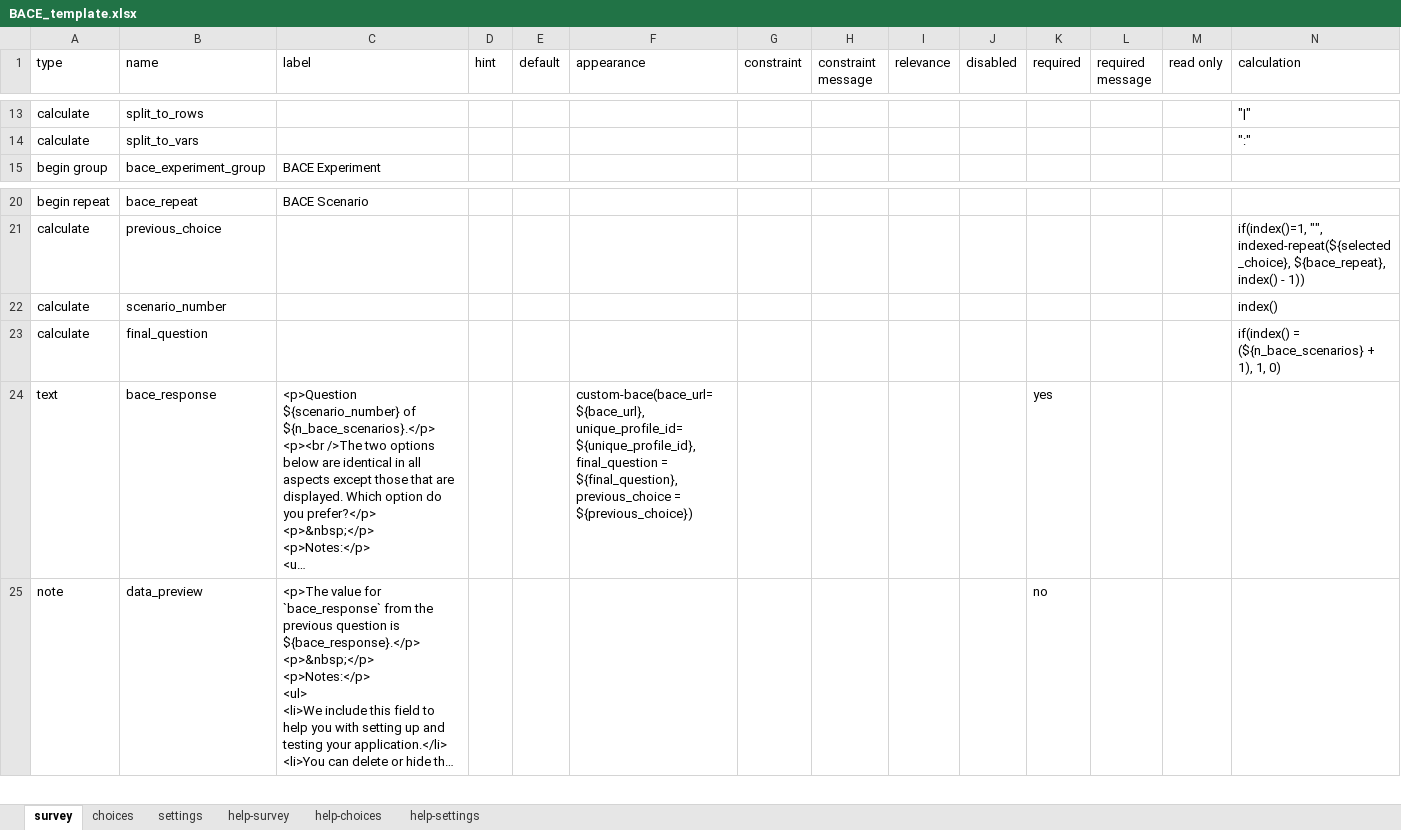
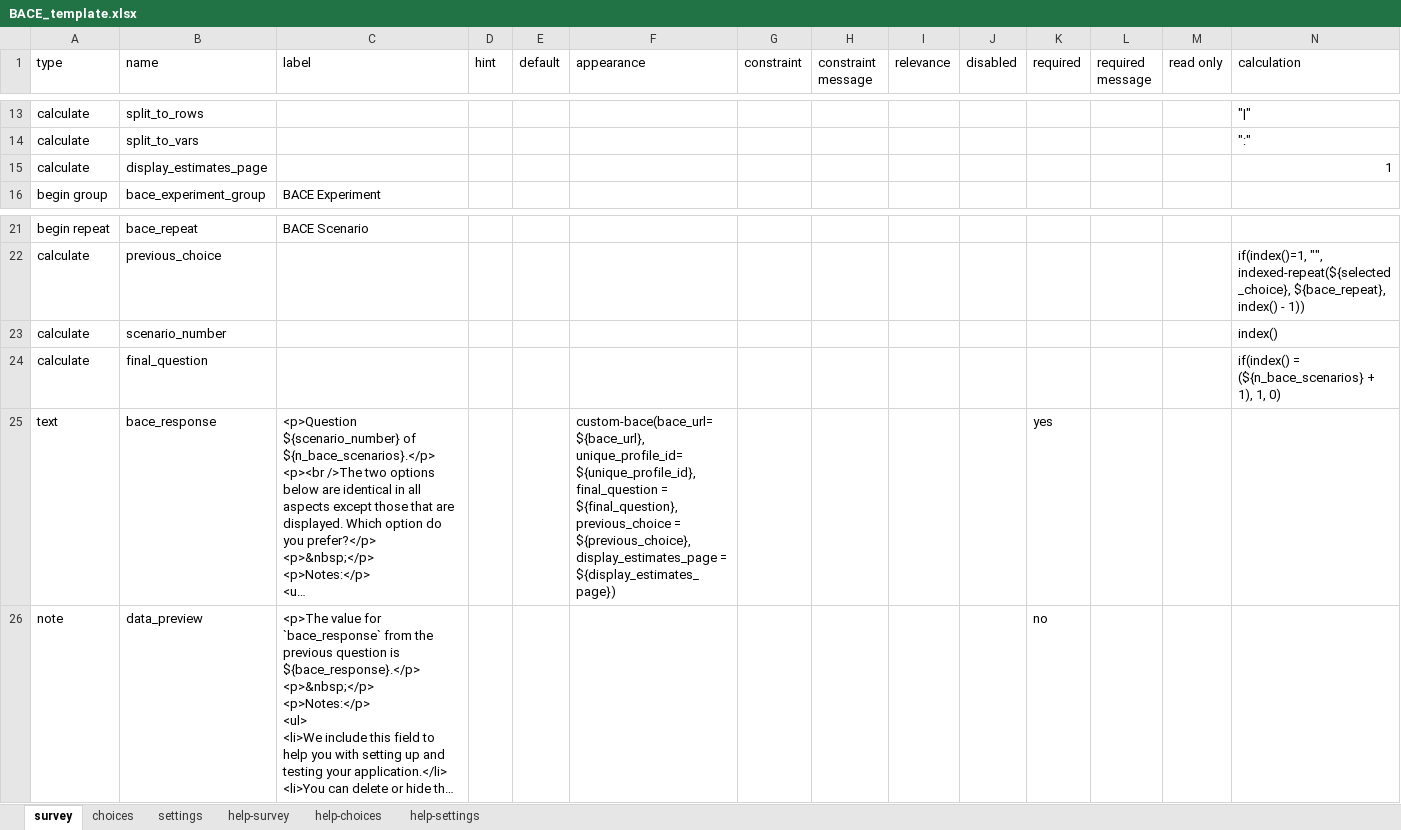
Before and after one commit to tt-econ/bace, an Excel workbook: integration/SurveyCTO/BACE_template.xlsx, sheet survey, drawn as a sheet; only a part is shown, gaps mark what is left out; long unchanged cells end in …; values as stored, in another font and other column widths than the file's, no cell formats; charts and pictures and conditional formats not drawn; addresses are those after the commit; rows hold the shown columns only; the diff names each change by its address in the sheet, - before the commit and + after, or states it on an @@ line.

Commit message:
BACE-29: Add option to toggle display of posterior estimates to field plug-in

```diff
--- a/integration/SurveyCTO/BACE_template.xlsx (sheet survey)
+++ b/integration/SurveyCTO/BACE_template.xlsx (sheet survey)
+row 15: calculate | display_estimates_page |  |  |  |  |  |  |  |  |  |  |  | 1
-F25 (appearance): …previous_choice = ${previous_choice})
+F25 (appearance): …previous_choice = ${previous_choice}, display_estimates_page = ${display_estimates_page})
```
Also changed, not shown: sheet settings, cell formats, 3 other files.
